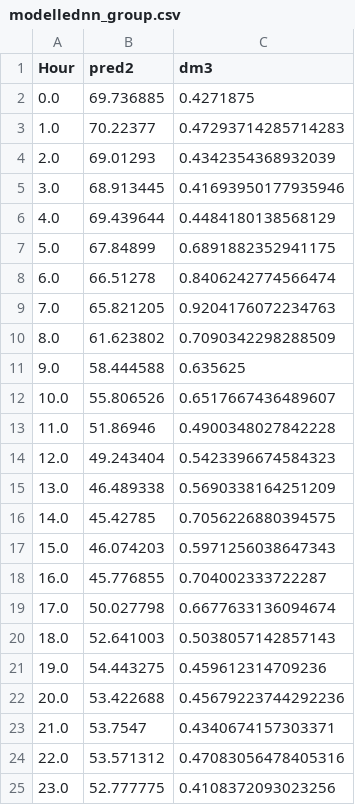
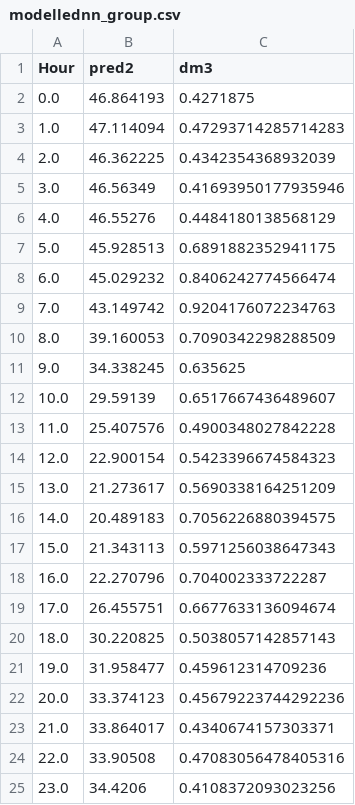
Before and after one commit to Nyotabenson/BGS, a CSV file: modellednn_group.csv, drawn as a sheet.

```diff
--- a/modellednn_group.csv
+++ b/modellednn_group.csv
@@ -1,25 +1,25 @@
 Hour,pred2,dm3
-0.0,69.736885,0.4271875
-1.0,70.22377,0.47293714285714283
-2.0,69.01293,0.4342354368932039
-3.0,68.913445,0.41693950177935946
-4.0,69.439644,0.4484180138568129
-5.0,67.84899,0.6891882352941175
-6.0,66.51278,0.8406242774566474
-7.0,65.821205,0.9204176072234763
-8.0,61.623802,0.7090342298288509
-9.0,58.444588,0.635625
-10.0,55.806526,0.6517667436489607
-11.0,51.86946,0.4900348027842228
-12.0,49.243404,0.5423396674584323
-13.0,46.489338,0.5690338164251209
-14.0,45.42785,0.7056226880394575
-15.0,46.074203,0.5971256038647343
-16.0,45.776855,0.704002333722287
-17.0,50.027798,0.6677633136094674
-18.0,52.641003,0.5038057142857143
-19.0,54.443275,0.459612314709236
-20.0,53.422688,0.45679223744292236
-21.0,53.7547,0.4340674157303371
-22.0,53.571312,0.47083056478405316
-23.0,52.777775,0.4108372093023256
+0.0,46.864193,0.4271875
+1.0,47.114094,0.47293714285714283
+2.0,46.362225,0.4342354368932039
+3.0,46.56349,0.41693950177935946
+4.0,46.55276,0.4484180138568129
+5.0,45.928513,0.6891882352941175
+6.0,45.029232,0.8406242774566474
+7.0,43.149742,0.9204176072234763
+8.0,39.160053,0.7090342298288509
+9.0,34.338245,0.635625
+10.0,29.59139,0.6517667436489607
+11.0,25.407576,0.4900348027842228
+12.0,22.900154,0.5423396674584323
+13.0,21.273617,0.5690338164251209
+14.0,20.489183,0.7056226880394575
+15.0,21.343113,0.5971256038647343
+16.0,22.270796,0.704002333722287
+17.0,26.455751,0.6677633136094674
+18.0,30.220825,0.5038057142857143
+19.0,31.958477,0.459612314709236
+20.0,33.374123,0.45679223744292236
+21.0,33.864017,0.4340674157303371
+22.0,33.90508,0.47083056478405316
+23.0,34.4206,0.4108372093023256
```
Also changed, not shown: modelled2_group.csv, modelled_group.csv, 7 other files.
